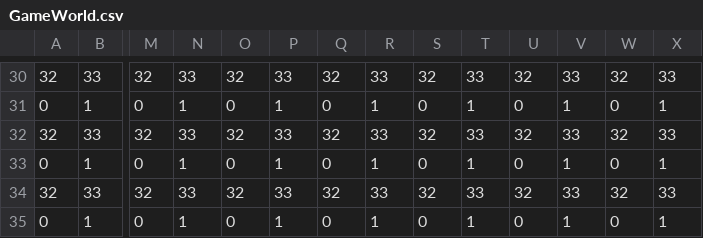
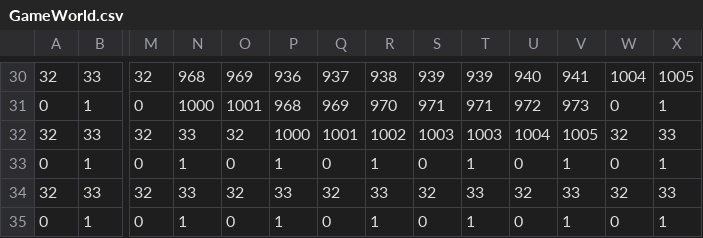
Before and after one commit to Mhmd77/DEmpire, a CSV file: GameWorld.csv, drawn as a sheet; only a part is shown, gaps mark what is left out; the diff covers the shown part only; the diff names each change by its address in the sheet, - before the commit and + after, or states it on an @@ line.

```diff
--- a/GameWorld.csv
+++ b/GameWorld.csv
-N30: 33
+N30: 968
-O30: 32
+O30: 969
-P30: 33
+P30: 936
-Q30: 32
+Q30: 937
-R30: 33
+R30: 938
-S30: 32
+S30: 939
-T30: 33
+T30: 939
-U30: 32
+U30: 940
-V30: 33
+V30: 941
-W30: 32
+W30: 1004
-X30: 33
+X30: 1005
-N31: 1
+N31: 1000
-O31: 0
+O31: 1001
-P31: 1
+P31: 968
-Q31: 0
+Q31: 969
-R31: 1
+R31: 970
-S31: 0
+S31: 971
-T31: 1
+T31: 971
-U31: 0
+U31: 972
-V31: 1
+V31: 973
-P32: 33
+P32: 1000
-Q32: 32
+Q32: 1001
-R32: 33
+R32: 1002
-S32: 32
+S32: 1003
-T32: 33
+T32: 1003
-U32: 32
+U32: 1004
-V32: 33
+V32: 1005
```
Also changed, not shown: 89 edited cells elsewhere in this file, 28 other files.
